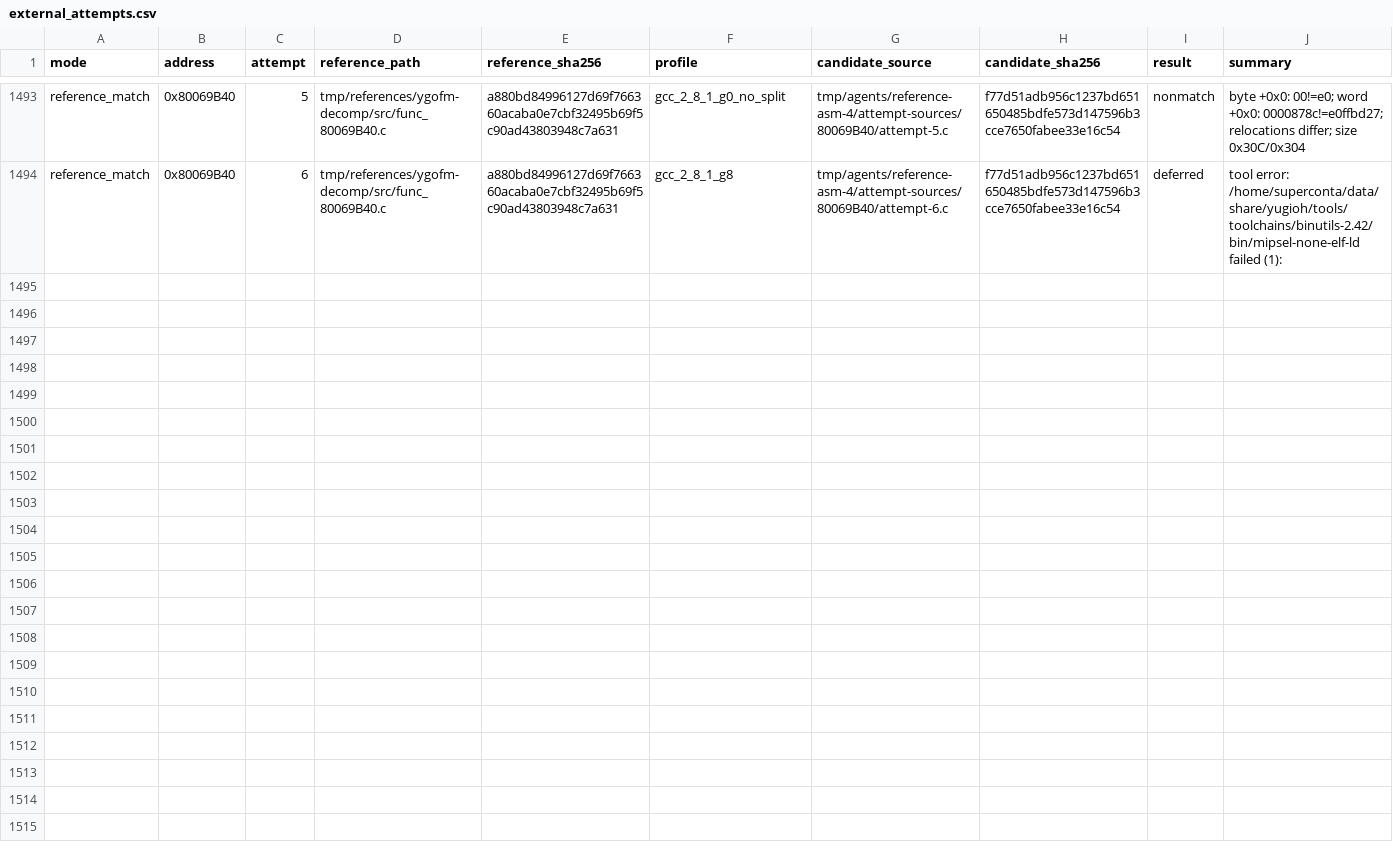
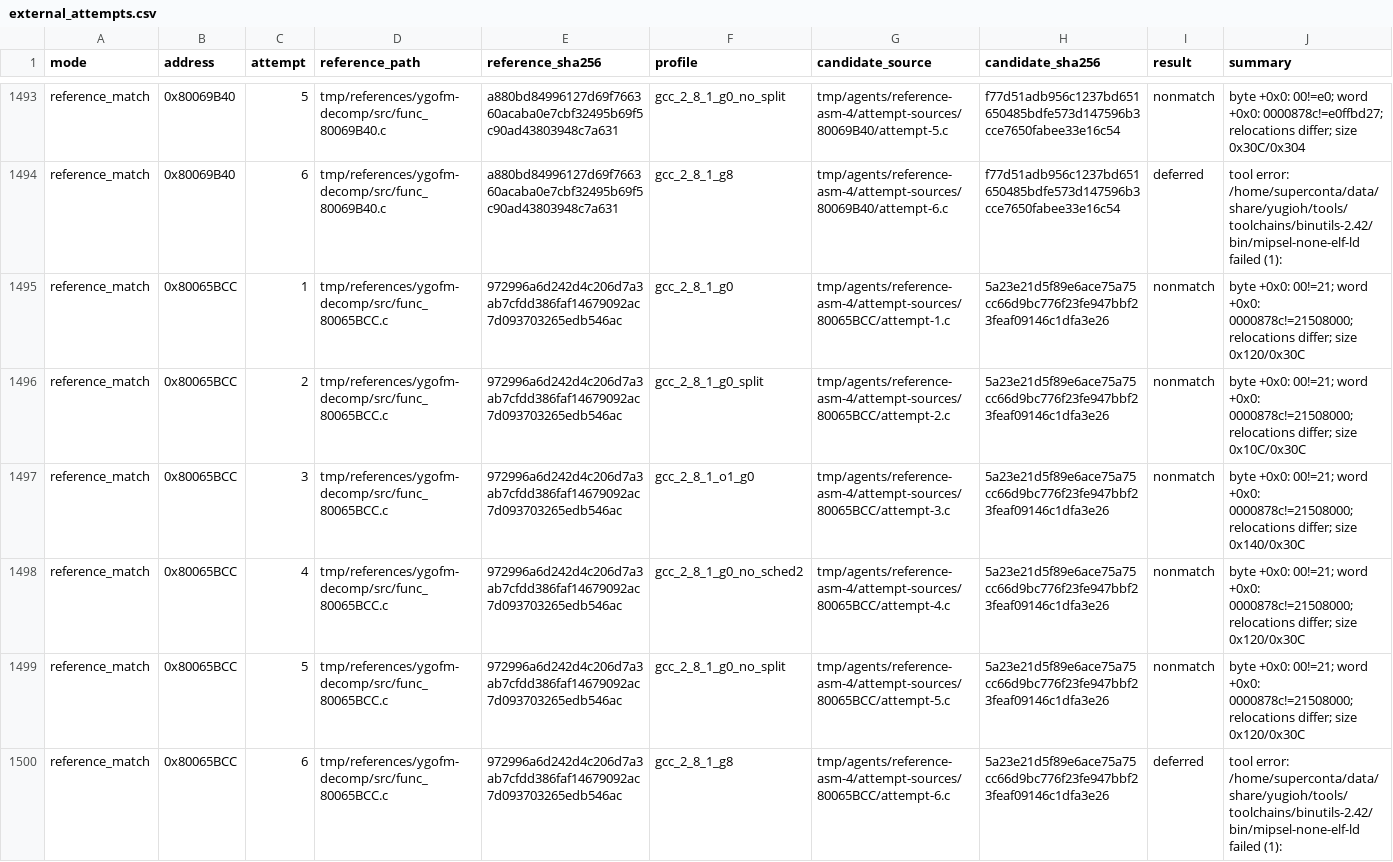
Before and after one commit to MaChInEgUn3/memories-decomp, a CSV file: config/slus_01411/external_attempts.csv, drawn as a sheet; only a part is shown, gaps mark what is left out.

```diff
--- a/config/slus_01411/external_attempts.csv
+++ b/config/slus_01411/external_attempts.csv
@@ -1494 +1494,7 @@ reference_match,0x80069B40,5,tmp/references/ygofm-decomp/src/func_80069B40.c,a88
 reference_match,0x80069B40,6,tmp/references/ygofm-decomp/src/func_80069B40.c,a880bd84996127d69f766360acaba0e7cbf32495b69f5c90ad43803948c7a631,gcc_2_8_1_g8,tmp/agents/reference-asm-4/attempt-sources/80069B40/attempt-6.c,f77d51adb956c1237bd651650485bdfe573d147596b3cce7650fabee33e16c54,deferred,tool error: /home/superconta/data/share/yugioh/tools/toolchains/binutils-2.42/bin/mipsel-none-elf-ld failed (1):
+reference_match,0x80065BCC,1,tmp/references/ygofm-decomp/src/func_80065BCC.c,972996a6d242d4c206d7a3ab7cfdd386faf14679092ac7d093703265edb546ac,gcc_2_8_1_g0,tmp/agents/reference-asm-4/attempt-sources/80065BCC/attempt-1.c,5a23e21d5f89e6ace75a75cc66d9bc776f23fe947bbf23feaf09146c1dfa3e26,nonmatch,byte +0x0: 00!=21; word +0x0: 0000878c!=21508000; relocations differ; size 0x120/0x30C
+reference_match,0x80065BCC,2,tmp/references/ygofm-decomp/src/func_80065BCC.c,972996a6d242d4c206d7a3ab7cfdd386faf14679092ac7d093703265edb546ac,gcc_2_8_1_g0_split,tmp/agents/reference-asm-4/attempt-sources/80065BCC/attempt-2.c,5a23e21d5f89e6ace75a75cc66d9bc776f23fe947bbf23feaf09146c1dfa3e26,nonmatch,byte +0x0: 00!=21; word +0x0: 0000878c!=21508000; relocations differ; size 0x10C/0x30C
+reference_match,0x80065BCC,3,tmp/references/ygofm-decomp/src/func_80065BCC.c,972996a6d242d4c206d7a3ab7cfdd386faf14679092ac7d093703265edb546ac,gcc_2_8_1_o1_g0,tmp/agents/reference-asm-4/attempt-sources/80065BCC/attempt-3.c,5a23e21d5f89e6ace75a75cc66d9bc776f23fe947bbf23feaf09146c1dfa3e26,nonmatch,byte +0x0: 00!=21; word +0x0: 0000878c!=21508000; relocations differ; size 0x140/0x30C
+reference_match,0x80065BCC,4,tmp/references/ygofm-decomp/src/func_80065BCC.c,972996a6d242d4c206d7a3ab7cfdd386faf14679092ac7d093703265edb546ac,gcc_2_8_1_g0_no_sched2,tmp/agents/reference-asm-4/attempt-sources/80065BCC/attempt-4.c,5a23e21d5f89e6ace75a75cc66d9bc776f23fe947bbf23feaf09146c1dfa3e26,nonmatch,byte +0x0: 00!=21; word +0x0: 0000878c!=21508000; relocations differ; size 0x120/0x30C
+reference_match,0x80065BCC,5,tmp/references/ygofm-decomp/src/func_80065BCC.c,972996a6d242d4c206d7a3ab7cfdd386faf14679092ac7d093703265edb546ac,gcc_2_8_1_g0_no_split,tmp/agents/reference-asm-4/attempt-sources/80065BCC/attempt-5.c,5a23e21d5f89e6ace75a75cc66d9bc776f23fe947bbf23feaf09146c1dfa3e26,nonmatch,byte +0x0: 00!=21; word +0x0: 0000878c!=21508000; relocations differ; size 0x120/0x30C
+reference_match,0x80065BCC,6,tmp/references/ygofm-decomp/src/func_80065BCC.c,972996a6d242d4c206d7a3ab7cfdd386faf14679092ac7d093703265edb546ac,gcc_2_8_1_g8,tmp/agents/reference-asm-4/attempt-sources/80065BCC/attempt-6.c,5a23e21d5f89e6ace75a75cc66d9bc776f23fe947bbf23feaf09146c1dfa3e26,deferred,tool error: /home/superconta/data/share/yugioh/tools/toolchains/binutils-2.42/bin/mipsel-none-elf-ld failed (1):
```
